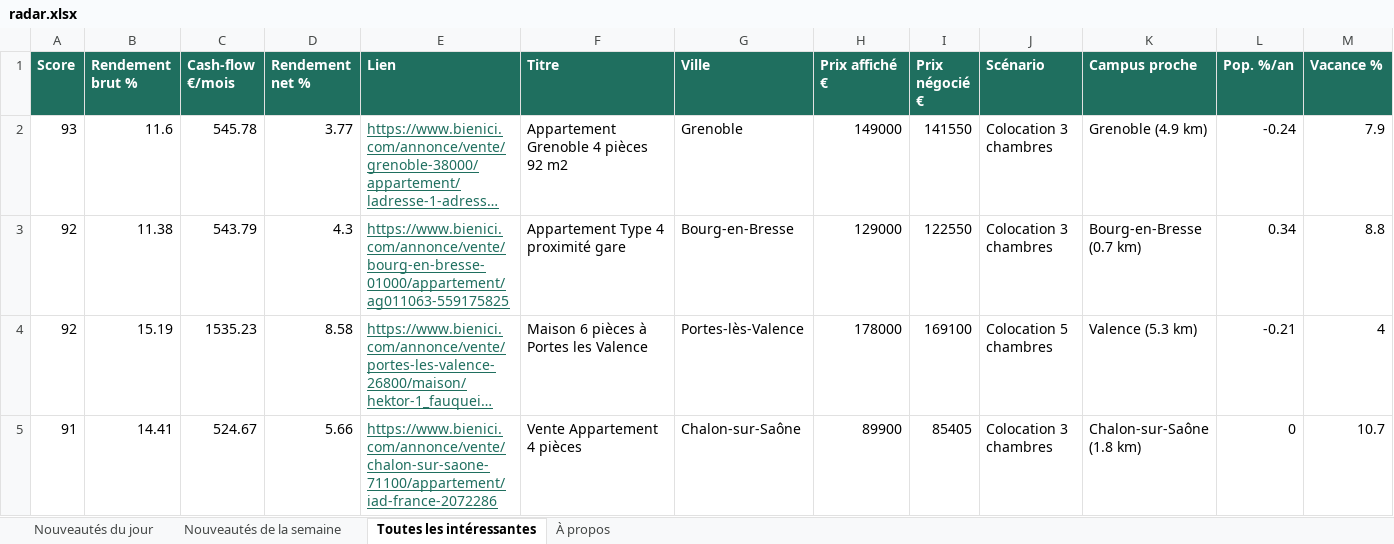
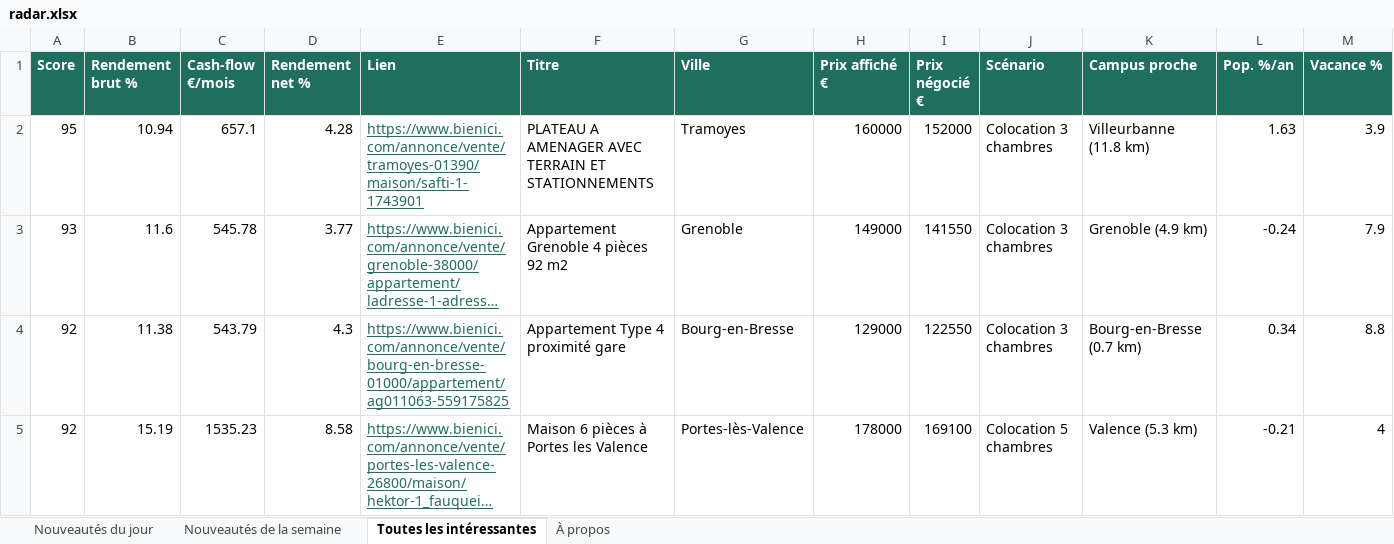
Before and after one commit to Hendrix74/immo-radar-data, an Excel workbook: radar.xlsx, sheet Toutes les intéressantes, drawn as a sheet; only a part is shown; the shorter side is filled out with more unchanged rows; long unchanged cells end in …; values as stored, in another font and other column widths than the file's, no borders; rows hold the shown columns only; the diff covers the shown part only; the diff names each change by its address in the sheet, - before the commit and + after, or states it on an @@ line.

```diff
--- a/radar.xlsx (sheet Toutes les intéressantes)
+++ b/radar.xlsx (sheet Toutes les intéressantes)
+row 2: 95 | 10.94 | 657.1 | 4.28 | https://www.bienici.com/annonce/vente/tramoyes-01390/maison/safti-1-1743901 | PLATEAU A AMENAGER AVEC TERRAIN ET STATIONNEMENTS | Tramoyes | 160000 | 152000 | Colocation 3 chambres | Villeurbanne (11.8 km) | 1.63 | 3.9
```
Also changed, not shown: 4 added rows and 1 removed row elsewhere in this sheet, sheet Nouveautés du jour, sheet À propos, 6 other files.
